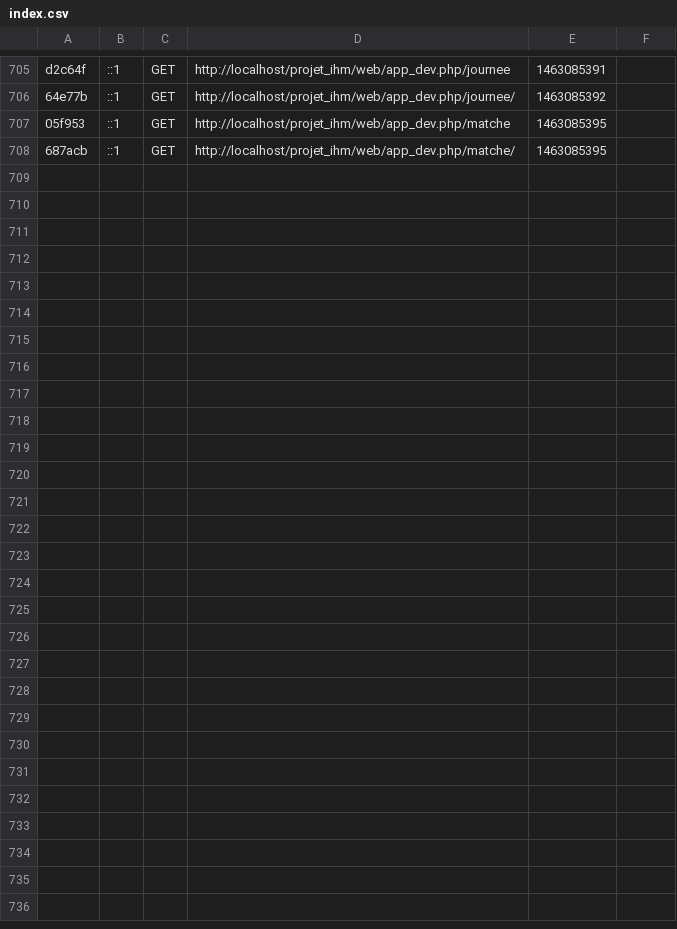
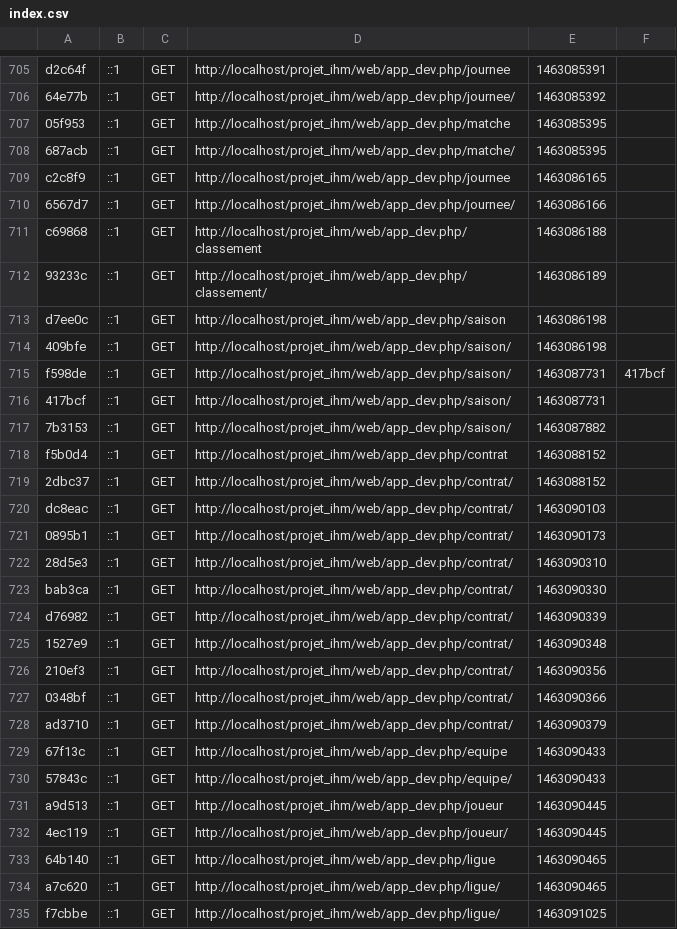
Before and after one commit to mahdi3232/IHM, a CSV file: app/cache/dev/profiler/index.csv, drawn as a sheet; only a part is shown, gaps mark what is left out; the diff names each change by its address in the sheet, - before the commit and + after, or states it on an @@ line.

Commit message:
pg-saison_ligue_contrat

```diff
--- a/app/cache/dev/profiler/index.csv
+++ b/app/cache/dev/profiler/index.csv
+row 709: c2c8f9 | ::1 | GET | http://localhost/projet_ihm/web/app_dev.php/journee | 1463086165
+row 710: 6567d7 | ::1 | GET | http://localhost/projet_ihm/web/app_dev.php/journee/ | 1463086166
+row 711: c69868 | ::1 | GET | http://localhost/projet_ihm/web/app_dev.php/classement | 1463086188
+row 712: 93233c | ::1 | GET | http://localhost/projet_ihm/web/app_dev.php/classement/ | 1463086189
+row 713: d7ee0c | ::1 | GET | http://localhost/projet_ihm/web/app_dev.php/saison | 1463086198
+row 714: 409bfe | ::1 | GET | http://localhost/projet_ihm/web/app_dev.php/saison/ | 1463086198
+row 715: f598de | ::1 | GET | http://localhost/projet_ihm/web/app_dev.php/saison/ | 1463087731 | 417bcf
+row 716: 417bcf | ::1 | GET | http://localhost/projet_ihm/web/app_dev.php/saison/ | 1463087731
+row 717: 7b3153 | ::1 | GET | http://localhost/projet_ihm/web/app_dev.php/saison/ | 1463087882
+row 718: f5b0d4 | ::1 | GET | http://localhost/projet_ihm/web/app_dev.php/contrat | 1463088152
+row 719: 2dbc37 | ::1 | GET | http://localhost/projet_ihm/web/app_dev.php/contrat/ | 1463088152
+row 720: dc8eac | ::1 | GET | http://localhost/projet_ihm/web/app_dev.php/contrat/ | 1463090103
+row 721: 0895b1 | ::1 | GET | http://localhost/projet_ihm/web/app_dev.php/contrat/ | 1463090173
+row 722: 28d5e3 | ::1 | GET | http://localhost/projet_ihm/web/app_dev.php/contrat/ | 1463090310
+row 723: bab3ca | ::1 | GET | http://localhost/projet_ihm/web/app_dev.php/contrat/ | 1463090330
+row 724: d76982 | ::1 | GET | http://localhost/projet_ihm/web/app_dev.php/contrat/ | 1463090339
+row 725: 1527e9 | ::1 | GET | http://localhost/projet_ihm/web/app_dev.php/contrat/ | 1463090348
+row 726: 210ef3 | ::1 | GET | http://localhost/projet_ihm/web/app_dev.php/contrat/ | 1463090356
+row 727: 0348bf | ::1 | GET | http://localhost/projet_ihm/web/app_dev.php/contrat/ | 1463090366
+row 728: ad3710 | ::1 | GET | http://localhost/projet_ihm/web/app_dev.php/contrat/ | 1463090379
+row 729: 67f13c | ::1 | GET | http://localhost/projet_ihm/web/app_dev.php/equipe | 1463090433
+row 730: 57843c | ::1 | GET | http://localhost/projet_ihm/web/app_dev.php/equipe/ | 1463090433
+row 731: a9d513 | ::1 | GET | http://localhost/projet_ihm/web/app_dev.php/joueur | 1463090445
+row 732: 4ec119 | ::1 | GET | http://localhost/projet_ihm/web/app_dev.php/joueur/ | 1463090445
+row 733: 64b140 | ::1 | GET | http://localhost/projet_ihm/web/app_dev.php/ligue | 1463090465
+row 734: a7c620 | ::1 | GET | http://localhost/projet_ihm/web/app_dev.php/ligue/ | 1463090465
+row 735: f7cbbe | ::1 | GET | http://localhost/projet_ihm/web/app_dev.php/ligue/ | 1463091025
```
Also changed, not shown: 47 other files.
